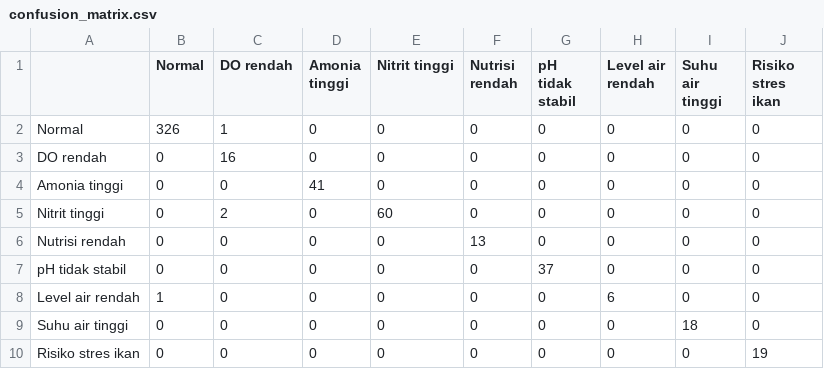
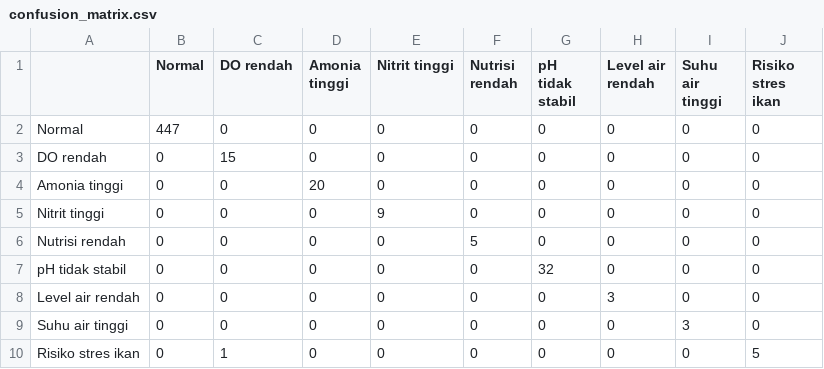
Before and after one commit to greyghstt/aquaponik-ai, a CSV file: outputs/confusion_matrix.csv, drawn as a sheet.

```diff
--- a/outputs/confusion_matrix.csv
+++ b/outputs/confusion_matrix.csv
@@ -1,10 +1,10 @@
 ,Normal,DO rendah,Amonia tinggi,Nitrit tinggi,Nutrisi rendah,pH tidak stabil,Level air rendah,Suhu air tinggi,Risiko stres ikan
-Normal,326,1,0,0,0,0,0,0,0
-DO rendah,0,16,0,0,0,0,0,0,0
-Amonia tinggi,0,0,41,0,0,0,0,0,0
-Nitrit tinggi,0,2,0,60,0,0,0,0,0
-Nutrisi rendah,0,0,0,0,13,0,0,0,0
-pH tidak stabil,0,0,0,0,0,37,0,0,0
-Level air rendah,1,0,0,0,0,0,6,0,0
-Suhu air tinggi,0,0,0,0,0,0,0,18,0
-Risiko stres ikan,0,0,0,0,0,0,0,0,19
+Normal,447,0,0,0,0,0,0,0,0
+DO rendah,0,15,0,0,0,0,0,0,0
+Amonia tinggi,0,0,20,0,0,0,0,0,0
+Nitrit tinggi,0,0,0,9,0,0,0,0,0
+Nutrisi rendah,0,0,0,0,5,0,0,0,0
+pH tidak stabil,0,0,0,0,0,32,0,0,0
+Level air rendah,0,0,0,0,0,0,3,0,0
+Suhu air tinggi,0,0,0,0,0,0,0,3,0
+Risiko stres ikan,0,1,0,0,0,0,0,0,5
```
Also changed, not shown: outputs/class_distribution.csv, outputs/feature_importance.csv, 21 other files.
